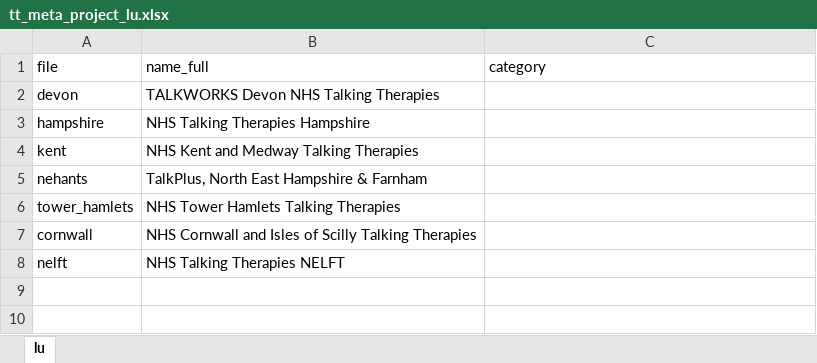
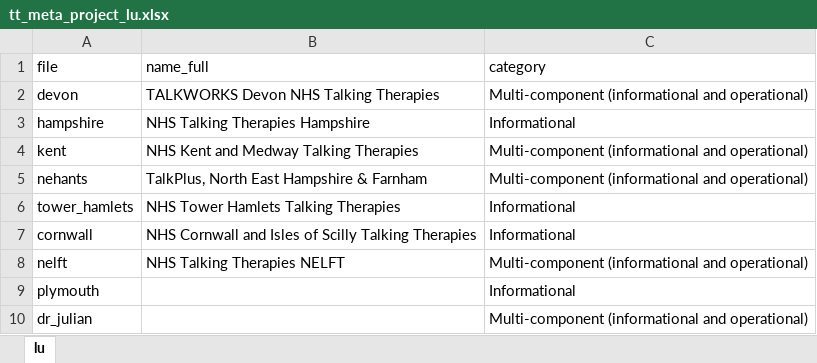
Before and after one commit to The-Strategy-Unit/talking_therapies, an Excel workbook: data/project/tt_meta_project_lu.xlsx, sheet lu, drawn as a sheet; values as stored, in another font and other column widths than the file's, no borders; table styles not drawn; the diff names each change by its address in the sheet, - before the commit and + after, or states it on an @@ line.

Commit message:
:wrench: updates meta lookup with the categories produced by sheila and shaurya

```diff
--- a/data/project/tt_meta_project_lu.xlsx (sheet lu)
+++ b/data/project/tt_meta_project_lu.xlsx (sheet lu)
-C2 (category): (empty)
+C2 (category): Multi-component (informational and operational)
-C3 (category): (empty)
+C3 (category): Informational
-C4:C5 (category): (empty)
+C4:C5 (category): Multi-component (informational and operational)
-C6:C7 (category): (empty)
+C6:C7 (category): Informational
-C8 (category): (empty)
+C8 (category): Multi-component (informational and operational)
+row 9: plymouth |  | Informational
+row 10: dr_julian |  | Multi-component (informational and operational)
```
